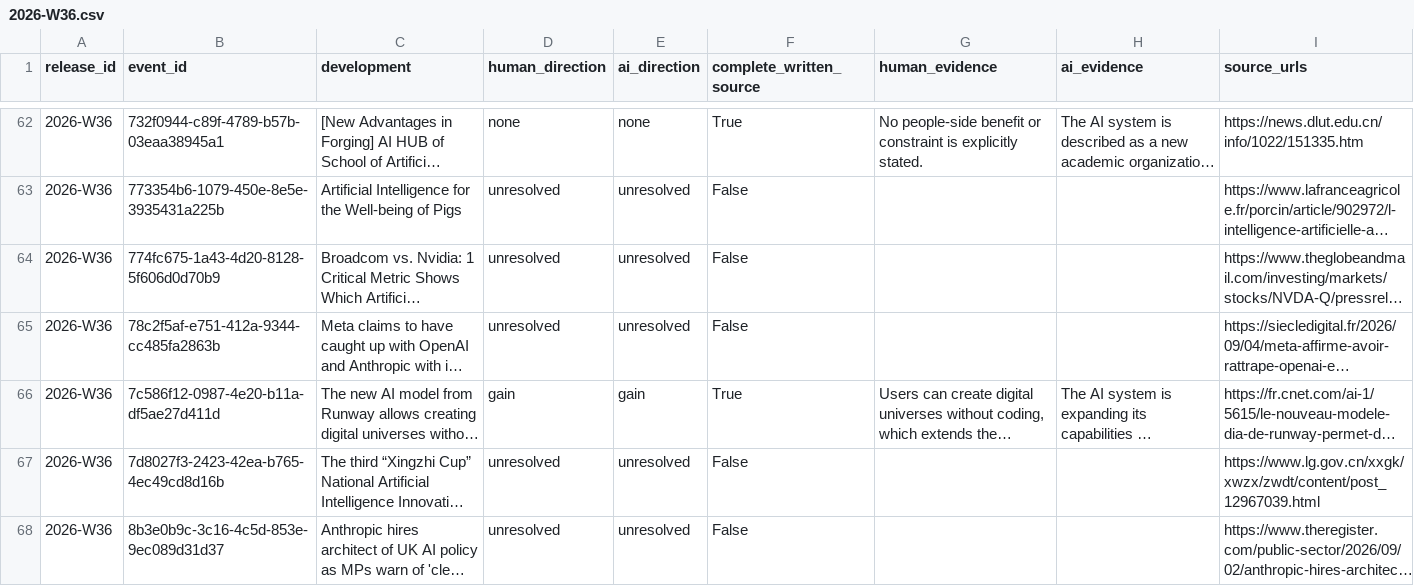
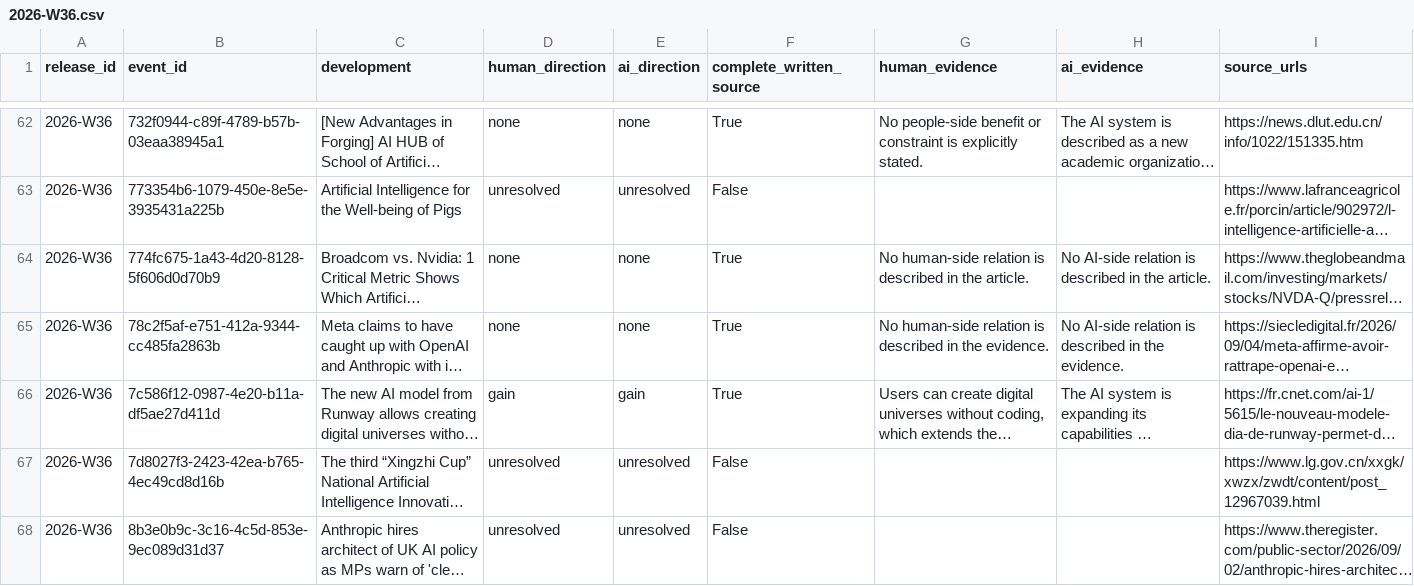
Before and after one commit to kedmahamelberg-ai/ai-empowerment-observatory, a CSV file: data/symbiosis/weekly/2026-W36.csv, drawn as a sheet; only a part is shown, gaps mark what is left out; long unchanged cells end in …; the diff covers the shown part only; the diff names each change by its address in the sheet, - before the commit and + after, or states it on an @@ line.

```diff
--- a/data/symbiosis/weekly/2026-W36.csv
+++ b/data/symbiosis/weekly/2026-W36.csv
-D64:D65 (human_direction): unresolved
+D64:D65 (human_direction): none
-E64:E65 (ai_direction): unresolved
+E64:E65 (ai_direction): none
-F64:F65 (complete_written_source): False
+F64:F65 (complete_written_source): True
-G64 (human_evidence): (empty)
+G64 (human_evidence): No human-side relation is described in the article.
-H64 (ai_evidence): (empty)
+H64 (ai_evidence): No AI-side relation is described in the article.
-G65 (human_evidence): (empty)
+G65 (human_evidence): No human-side relation is described in the evidence.
-H65 (ai_evidence): (empty)
+H65 (ai_evidence): No AI-side relation is described in the evidence.
```
Also changed, not shown: 69 edited cells elsewhere in this file, 5 other files.
